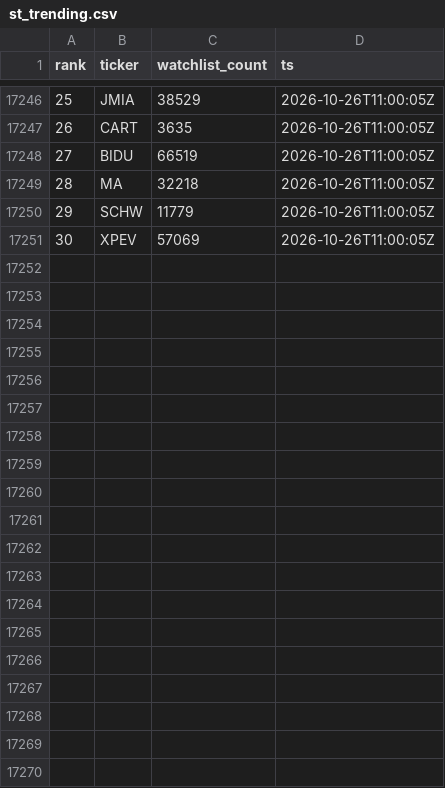
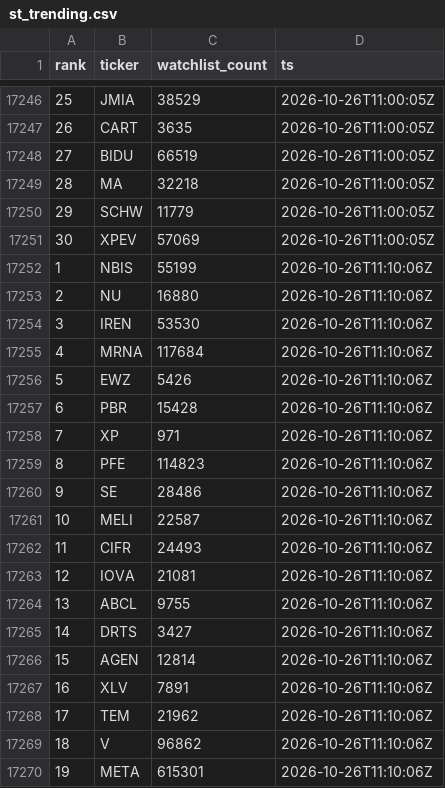
Before and after one commit to virgolaema/pump-search, a CSV file: data/st_trending.csv, drawn as a sheet; only a part is shown, gaps mark what is left out; the diff covers the shown part only.

Commit message:
data: collect 2026-10-26T11:11:02Z

```diff
--- a/data/st_trending.csv
+++ b/data/st_trending.csv
@@ -17251 +17251,20 @@ rank,ticker,watchlist_count,ts
 30,XPEV,57069,2026-10-26T11:00:05Z
+1,NBIS,55199,2026-10-26T11:10:06Z
+2,NU,16880,2026-10-26T11:10:06Z
+3,IREN,53530,2026-10-26T11:10:06Z
+4,MRNA,117684,2026-10-26T11:10:06Z
+5,EWZ,5426,2026-10-26T11:10:06Z
+6,PBR,15428,2026-10-26T11:10:06Z
+7,XP,971,2026-10-26T11:10:06Z
+8,PFE,114823,2026-10-26T11:10:06Z
+9,SE,28486,2026-10-26T11:10:06Z
+10,MELI,22587,2026-10-26T11:10:06Z
+11,CIFR,24493,2026-10-26T11:10:06Z
+12,IOVA,21081,2026-10-26T11:10:06Z
+13,ABCL,9755,2026-10-26T11:10:06Z
+14,DRTS,3427,2026-10-26T11:10:06Z
+15,AGEN,12814,2026-10-26T11:10:06Z
+16,XLV,7891,2026-10-26T11:10:06Z
+17,TEM,21962,2026-10-26T11:10:06Z
+18,V,96862,2026-10-26T11:10:06Z
+19,META,615301,2026-10-26T11:10:06Z
```
Also changed, not shown: 11 added rows elsewhere in this file, data/hotlist.csv, data/runlog.csv, 2 other files.
